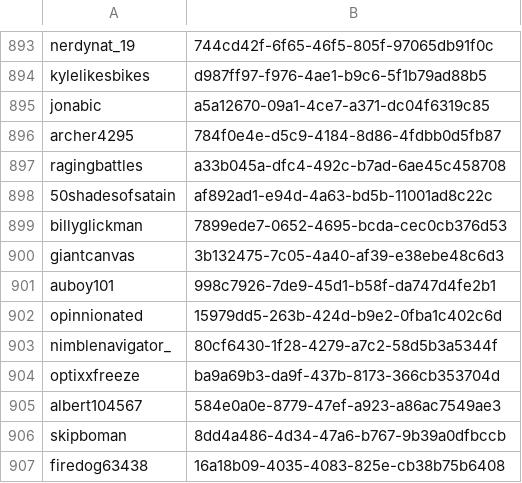
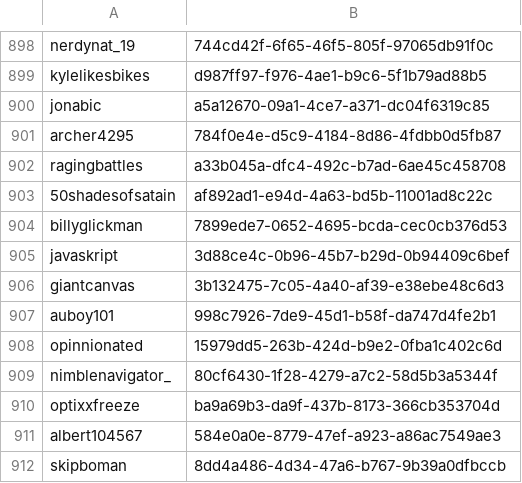
Before and after one commit to malonnnn/ServerConfig, a CSV file: Essentials/usermap.csv, drawn as a sheet; only a part is shown, gaps mark what is left out; the shorter side is filled out with more unchanged rows; the diff covers the shown part only; the diff names each change by its address in the sheet, - before the commit and + after, or states it on an @@ line.

```diff
--- a/Essentials/usermap.csv
+++ b/Essentials/usermap.csv
+row 905: javaskript | 3d88ce4c-0b96-45b7-b29d-0b94409c6bef
```
Also changed, not shown: 5 added rows elsewhere in this file, 5 other files.
